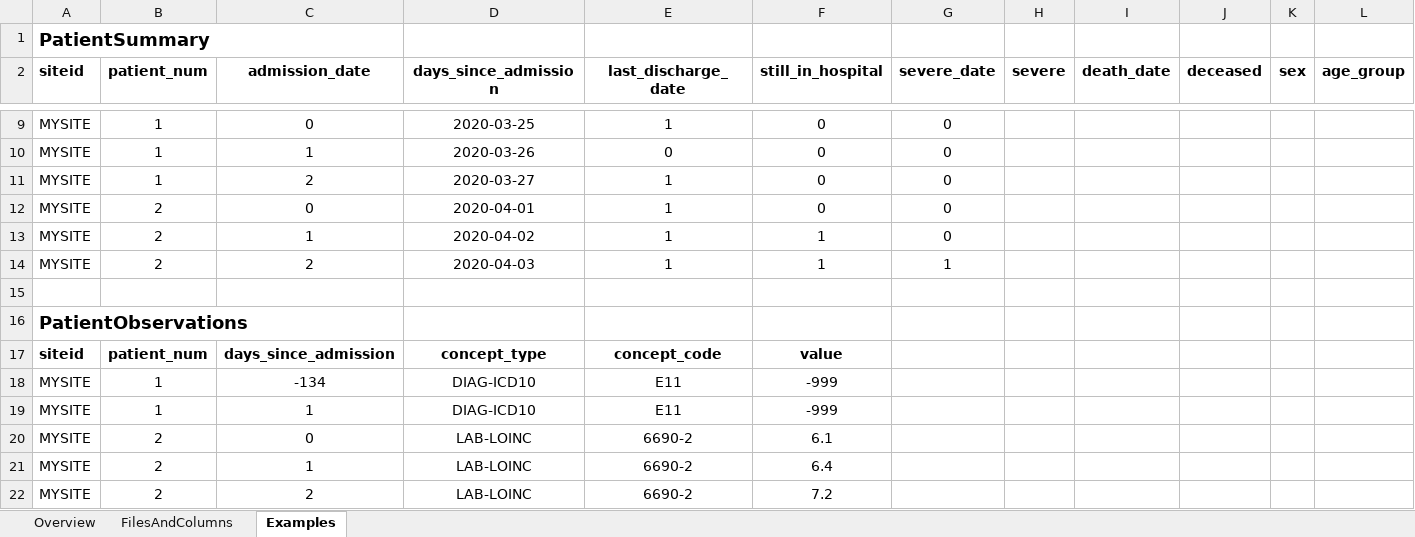
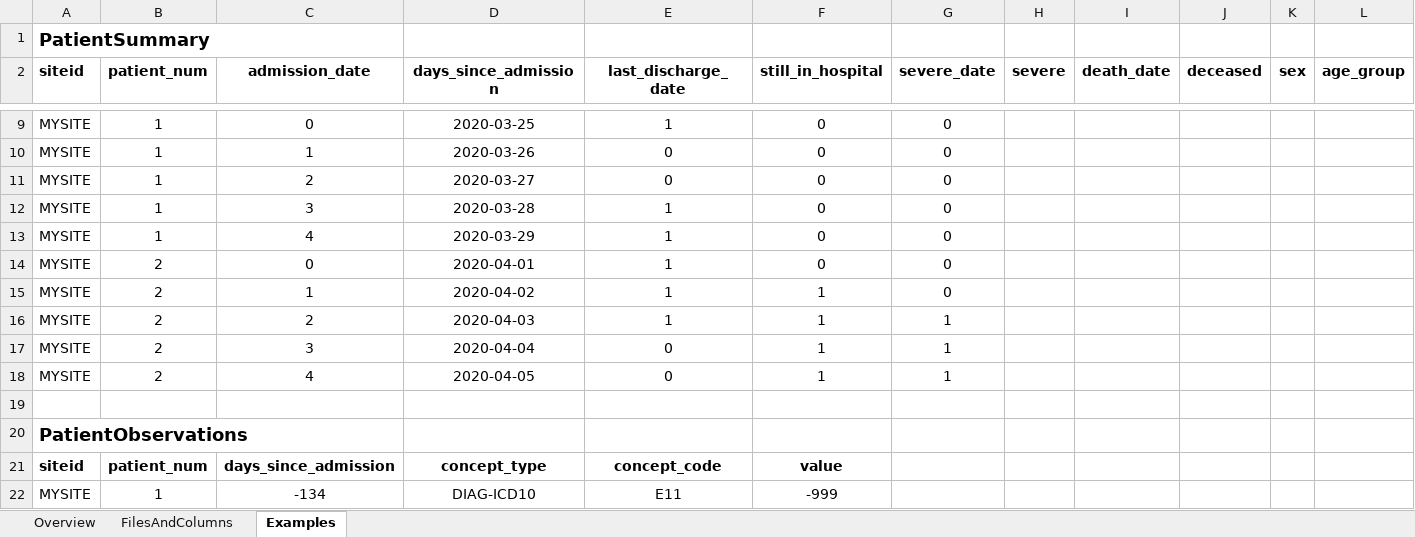
Before and after one commit to GriffinWeber/covid19i2b2, an Excel workbook: 4CE_Phase2.0_File_Descriptions.xlsx, sheet Examples, drawn as a sheet; only a part is shown, gaps mark what is left out; the shorter side is filled out with more unchanged rows; values as stored, in another font and other column widths than the file's, no borders; rows hold the shown columns only; the diff names each change by its address in the sheet, - before the commit and + after, or states it on an @@ line.

Commit message:
Changes based on Phase 2 discussion on 7/16/2020
Improved documentation. Now have diagnoses and medications since -365 days, lab values since -60 days, and procedures since 0 days from admission date.

```diff
--- a/4CE_Phase2.0_File_Descriptions.xlsx (sheet Examples)
+++ b/4CE_Phase2.0_File_Descriptions.xlsx (sheet Examples)
-E11 (last_discharge_date): 1
+E11 (last_discharge_date): 0
+row 12: MYSITE | 1 | 3 | 2020-03-28 | 1 | 0 | 0
+row 13: MYSITE | 1 | 4 | 2020-03-29 | 1 | 0 | 0
+row 17: MYSITE | 2 | 3 | 2020-04-04 | 0 | 1 | 1
+row 18: MYSITE | 2 | 4 | 2020-04-05 | 0 | 1 | 1
```
Also changed, not shown: sheet Overview, sheet FilesAndColumns, 1 other file.
